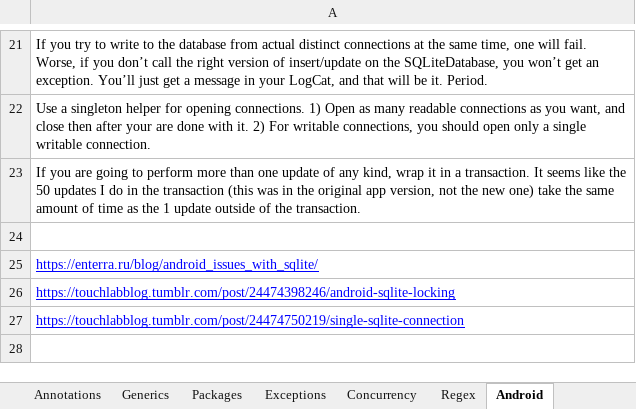
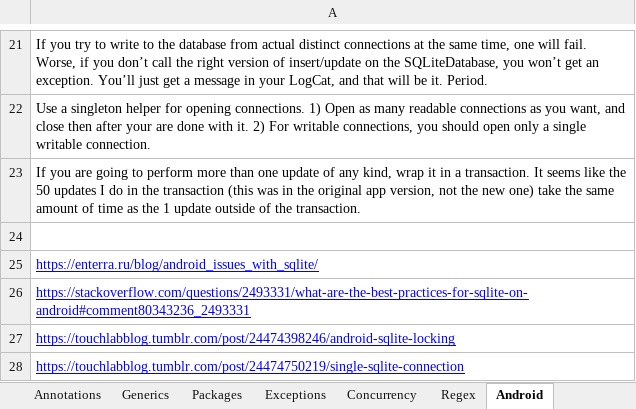
Before and after one commit to weltix/JavaTutorial, an Excel workbook: Java hint.xlsx, sheet Android, drawn as a sheet; only a part is shown, gaps mark what is left out; values as stored, in another font and other column widths than the file's, no borders; the diff names each change by its address in the sheet, - before the commit and + after, or states it on an @@ line.

Commit message:
Java hint.xlsx updated 2 (Android DB).

```diff
--- a/Java hint.xlsx (sheet Android)
+++ b/Java hint.xlsx (sheet Android)
+row 26: https://stackoverflow.com/questions/2493331/what-are-the-best-practices-for-sqlite-on-android#comment80343236_2493331
```
